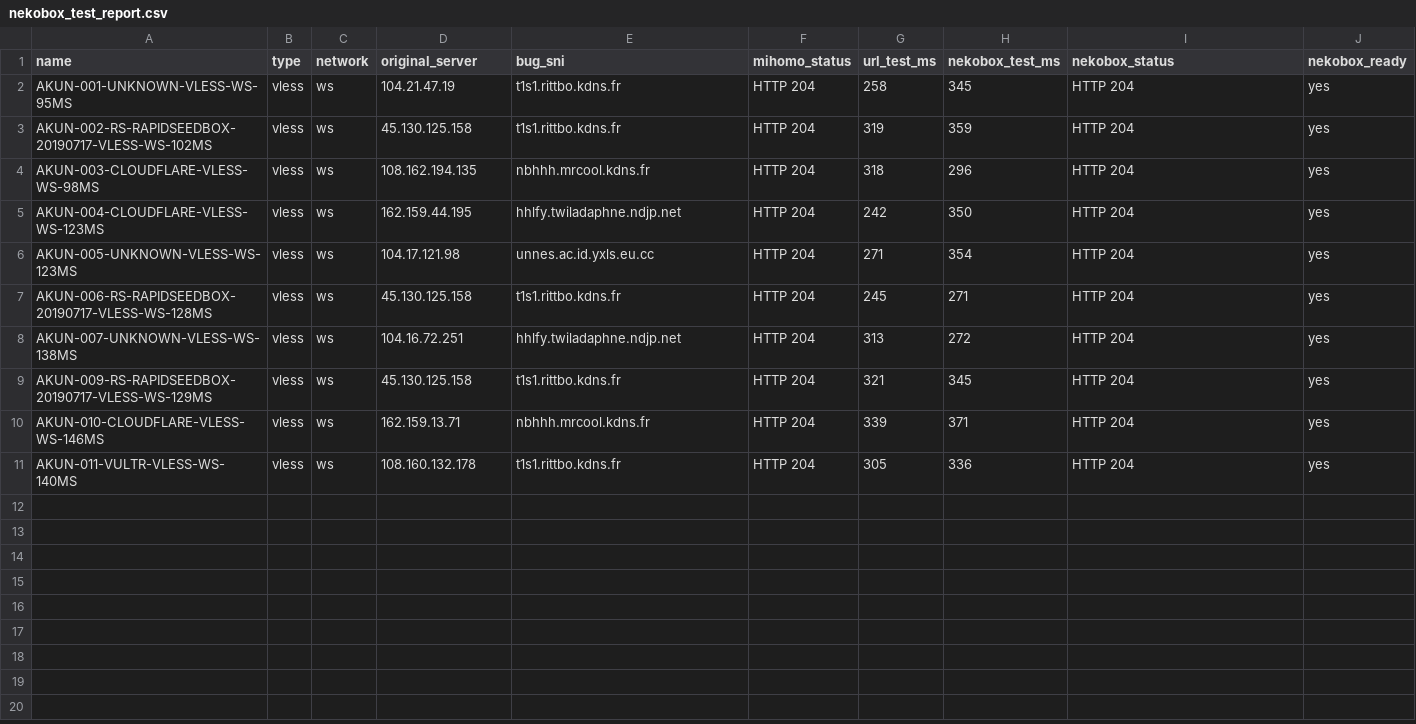
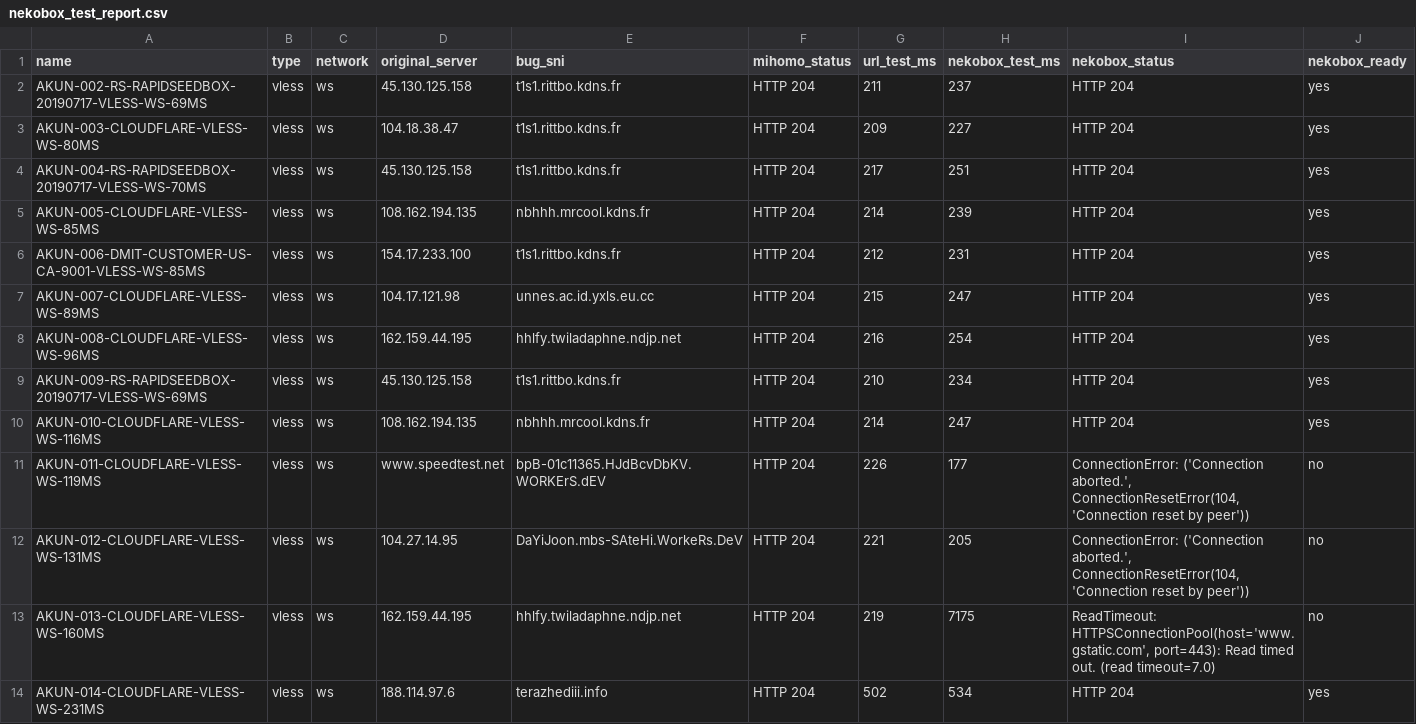
Before and after one commit to adiorany3/ConvertYAML, a CSV file: nekobox_test_report.csv, drawn as a sheet.

```diff
--- a/nekobox_test_report.csv
+++ b/nekobox_test_report.csv
@@ -1,11 +1,14 @@
 name,type,network,original_server,bug_sni,mihomo_status,url_test_ms,nekobox_test_ms,nekobox_status,nekobox_ready
-AKUN-001-UNKNOWN-VLESS-WS-95MS,vless,ws,104.21.47.19,t1s1.rittbo.kdns.fr,HTTP 204,258,345,HTTP 204,yes
-AKUN-002-RS-RAPIDSEEDBOX-20190717-VLESS-WS-102MS,vless,ws,45.130.125.158,t1s1.rittbo.kdns.fr,HTTP 204,319,359,HTTP 204,yes
-AKUN-003-CLOUDFLARE-VLESS-WS-98MS,vless,ws,108.162.194.135,nbhhh.mrcool.kdns.fr,HTTP 204,318,296,HTTP 204,yes
-AKUN-004-CLOUDFLARE-VLESS-WS-123MS,vless,ws,162.159.44.195,hhlfy.twiladaphne.ndjp.net,HTTP 204,242,350,HTTP 204,yes
-AKUN-005-UNKNOWN-VLESS-WS-123MS,vless,ws,104.17.121.98,unnes.ac.id.yxls.eu.cc,HTTP 204,271,354,HTTP 204,yes
-AKUN-006-RS-RAPIDSEEDBOX-20190717-VLESS-WS-128MS,vless,ws,45.130.125.158,t1s1.rittbo.kdns.fr,HTTP 204,245,271,HTTP 204,yes
-AKUN-007-UNKNOWN-VLESS-WS-138MS,vless,ws,104.16.72.251,hhlfy.twiladaphne.ndjp.net,HTTP 204,313,272,HTTP 204,yes
-AKUN-009-RS-RAPIDSEEDBOX-20190717-VLESS-WS-129MS,vless,ws,45.130.125.158,t1s1.rittbo.kdns.fr,HTTP 204,321,345,HTTP 204,yes
-AKUN-010-CLOUDFLARE-VLESS-WS-146MS,vless,ws,162.159.13.71,nbhhh.mrcool.kdns.fr,HTTP 204,339,371,HTTP 204,yes
-AKUN-011-VULTR-VLESS-WS-140MS,vless,ws,108.160.132.178,t1s1.rittbo.kdns.fr,HTTP 204,305,336,HTTP 204,yes
+AKUN-002-RS-RAPIDSEEDBOX-20190717-VLESS-WS-69MS,vless,ws,45.130.125.158,t1s1.rittbo.kdns.fr,HTTP 204,211,237,HTTP 204,yes
+AKUN-003-CLOUDFLARE-VLESS-WS-80MS,vless,ws,104.18.38.47,t1s1.rittbo.kdns.fr,HTTP 204,209,227,HTTP 204,yes
+AKUN-004-RS-RAPIDSEEDBOX-20190717-VLESS-WS-70MS,vless,ws,45.130.125.158,t1s1.rittbo.kdns.fr,HTTP 204,217,251,HTTP 204,yes
+AKUN-005-CLOUDFLARE-VLESS-WS-85MS,vless,ws,108.162.194.135,nbhhh.mrcool.kdns.fr,HTTP 204,214,239,HTTP 204,yes
+AKUN-006-DMIT-CUSTOMER-US-CA-9001-VLESS-WS-85MS,vless,ws,154.17.233.100,t1s1.rittbo.kdns.fr,HTTP 204,212,231,HTTP 204,yes
+AKUN-007-CLOUDFLARE-VLESS-WS-89MS,vless,ws,104.17.121.98,unnes.ac.id.yxls.eu.cc,HTTP 204,215,247,HTTP 204,yes
+AKUN-008-CLOUDFLARE-VLESS-WS-96MS,vless,ws,162.159.44.195,hhlfy.twiladaphne.ndjp.net,HTTP 204,216,254,HTTP 204,yes
+AKUN-009-RS-RAPIDSEEDBOX-20190717-VLESS-WS-69MS,vless,ws,45.130.125.158,t1s1.rittbo.kdns.fr,HTTP 204,210,234,HTTP 204,yes
+AKUN-010-CLOUDFLARE-VLESS-WS-116MS,vless,ws,108.162.194.135,nbhhh.mrcool.kdns.fr,HTTP 204,214,247,HTTP 204,yes
+AKUN-011-CLOUDFLARE-VLESS-WS-119MS,vless,ws,www.speedtest.net,bpB-01c11365.HJdBcvDbKV.WORKErS.dEV,HTTP 204,226,177,"ConnectionError: ('Connection aborted.', ConnectionResetError(104, 'Connection reset by peer'))",no
+AKUN-012-CLOUDFLARE-VLESS-WS-131MS,vless,ws,104.27.14.95,DaYiJoon.mbs-SAteHi.WorkeRs.DeV,HTTP 204,221,205,"ConnectionError: ('Connection aborted.', ConnectionResetError(104, 'Connection reset by peer'))",no
+AKUN-013-CLOUDFLARE-VLESS-WS-160MS,vless,ws,162.159.44.195,hhlfy.twiladaphne.ndjp.net,HTTP 204,219,7175,"ReadTimeout: HTTPSConnectionPool(host='www.gstatic.com', port=443): Read timed out. (read timeout=7.0)",no
+AKUN-014-CLOUDFLARE-VLESS-WS-231MS,vless,ws,188.114.97.6,terazhediii.info,HTTP 204,502,534,HTTP 204,yes
```
Also changed, not shown: openclash_auto_report.csv, urltest_report.csv, 10 other files.
